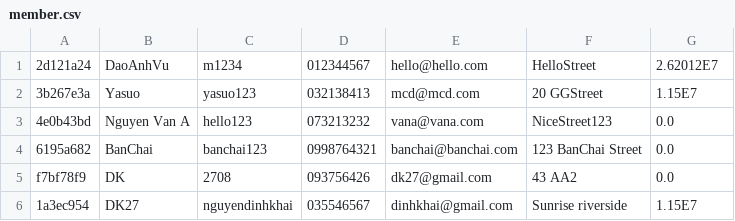
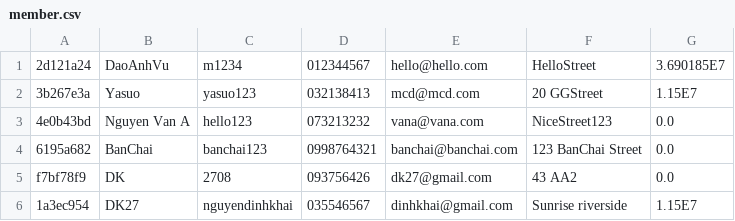
Before and after one commit to DaoAnhVu1/GroupJava, a CSV file: data/member.csv, drawn as a sheet.

```diff
--- a/data/member.csv
+++ b/data/member.csv
@@ -1,2 +1,2 @@
-2d121a24,DaoAnhVu,m1234,012344567,hello@hello.com,HelloStreet,2.62012E7
+2d121a24,DaoAnhVu,m1234,012344567,hello@hello.com,HelloStreet,3.690185E7
 3b267e3a,Yasuo,yasuo123,032138413,mcd@mcd.com,20 GGStreet,1.15E7
```
Also changed, not shown: data/CPU.csv, data/Order.csv, 3 other files.
